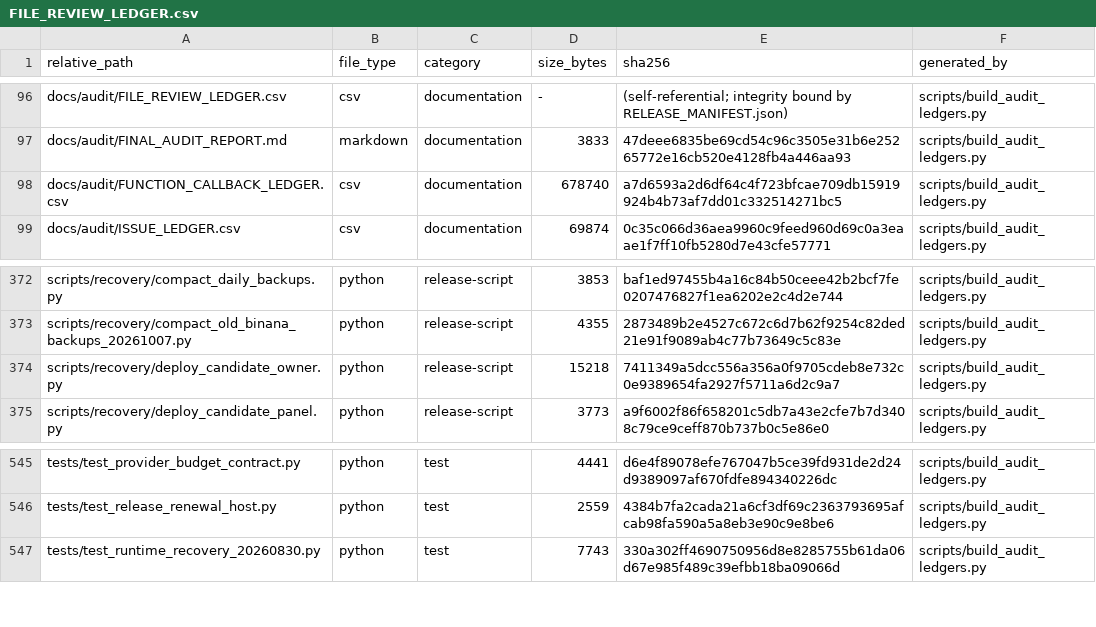
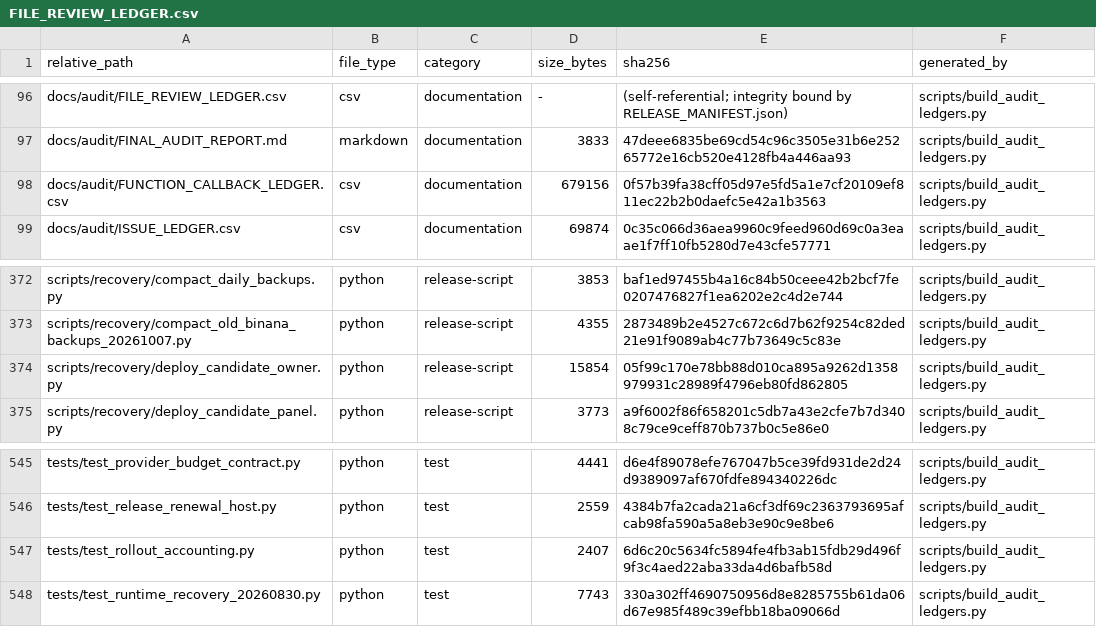
Before and after one commit to asad13-Binana/Binana-Binance-Spot-Trading-Sharia-Compliance-BOT-TestNet, a CSV file: docs/audit/FILE_REVIEW_LEDGER.csv, drawn as a sheet; only a part is shown, gaps mark what is left out.

```diff
--- a/docs/audit/FILE_REVIEW_LEDGER.csv
+++ b/docs/audit/FILE_REVIEW_LEDGER.csv
@@ -97,3 +97,3 @@ docs/audit/FILE_REVIEW_LEDGER.csv,csv,documentation,-,(self-referential; integri
 docs/audit/FINAL_AUDIT_REPORT.md,markdown,documentation,3833,47deee6835be69cd54c96c3505e31b6e25265772e16cb520e4128fb4a446aa93,scripts/build_audit_ledgers.py
-docs/audit/FUNCTION_CALLBACK_LEDGER.csv,csv,documentation,678740,a7d6593a2d6df64c4f723bfcae709db15919924b4b73af7dd01c332514271bc5,scripts/build_audit_ledgers.py
+docs/audit/FUNCTION_CALLBACK_LEDGER.csv,csv,documentation,679156,0f57b39fa38cff05d97e5fd5a1e7cf20109ef811ec22b2b0daefc5e42a1b3563,scripts/build_audit_ledgers.py
 docs/audit/ISSUE_LEDGER.csv,csv,documentation,69874,0c35c066d36aea9960c9feed960d69c0a3eaae1f7ff10fb5280d7e43cfe57771,scripts/build_audit_ledgers.py
@@ -373,3 +373,3 @@ scripts/recovery/compact_daily_backups.py,python,release-script,3853,baf1ed97455
 scripts/recovery/compact_old_binana_backups_20261007.py,python,release-script,4355,2873489b2e4527c672c6d7b62f9254c82ded21e91f9089ab4c77b73649c5c83e,scripts/build_audit_ledgers.py
-scripts/recovery/deploy_candidate_owner.py,python,release-script,15218,7411349a5dcc556a356a0f9705cdeb8e732c0e9389654fa2927f5711a6d2c9a7,scripts/build_audit_ledgers.py
+scripts/recovery/deploy_candidate_owner.py,python,release-script,15854,05f99c170e78bb88d010ca895a9262d1358979931c28989f4796eb80fd862805,scripts/build_audit_ledgers.py
 scripts/recovery/deploy_candidate_panel.py,python,release-script,3773,a9f6002f86f658201c5db7a43e2cfe7b7d3408c79ce9ceff870b737b0c5e86e0,scripts/build_audit_ledgers.py
@@ -546,2 +546,3 @@ tests/test_provider_budget_contract.py,python,test,4441,d6e4f89078efe767047b5ce3
 tests/test_release_renewal_host.py,python,test,2559,4384b7fa2cada21a6cf3df69c2363793695afcab98fa590a5a8eb3e90c9e8be6,scripts/build_audit_ledgers.py
+tests/test_rollout_accounting.py,python,test,2407,6d6c20c5634fc5894fe4fb3ab15fdb29d496f9f3c4aed22aba33da4d6bafb58d,scripts/build_audit_ledgers.py
 tests/test_runtime_recovery_20260830.py,python,test,7743,330a302ff4690750956d8e8285755b61da06d67e985f489c39efbb18ba09066d,scripts/build_audit_ledgers.py
```
Also changed, not shown: docs/audit/FUNCTION_CALLBACK_LEDGER.csv, 4 other files.
